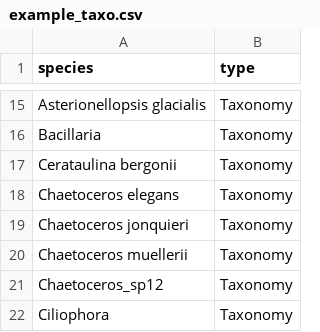
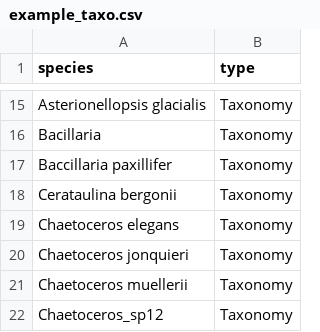
Before and after one commit to VirginieSonnet/TaxonomyMatch, a CSV file: data/example_taxo.csv, drawn as a sheet; only a part is shown, gaps mark what is left out; the shorter side is filled out with more unchanged rows; the diff names each change by its address in the sheet, - before the commit and + after, or states it on an @@ line.

```diff
--- a/data/example_taxo.csv
+++ b/data/example_taxo.csv
+row 17: Baccillaria paxillifer | Taxonomy
```
Also changed, not shown: data/matched_example_taxo.csv, 2 other files.
